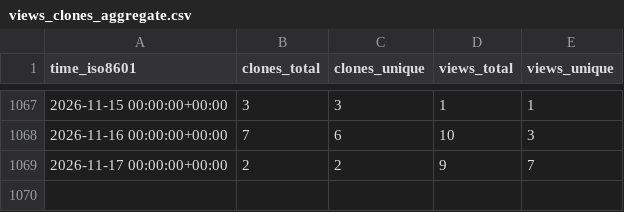
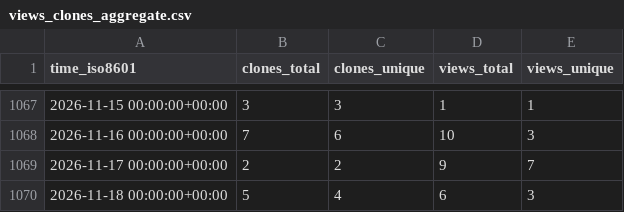
Before and after one commit to yangyujie-jack/ghrs-data-repo, a CSV file: Intelligent-Driving-Laboratory/GOPS/ghrs-data/views_clones_aggregate.csv, drawn as a sheet; only a part is shown, gaps mark what is left out.

```diff
--- a/Intelligent-Driving-Laboratory/GOPS/ghrs-data/views_clones_aggregate.csv
+++ b/Intelligent-Driving-Laboratory/GOPS/ghrs-data/views_clones_aggregate.csv
@@ -1069 +1069,2 @@ time_iso8601,clones_total,clones_unique,views_total,views_unique
 2026-11-17 00:00:00+00:00,2,2,9,7
+2026-11-18 00:00:00+00:00,5,4,6,3
```
Also changed, not shown: 1 other file.
